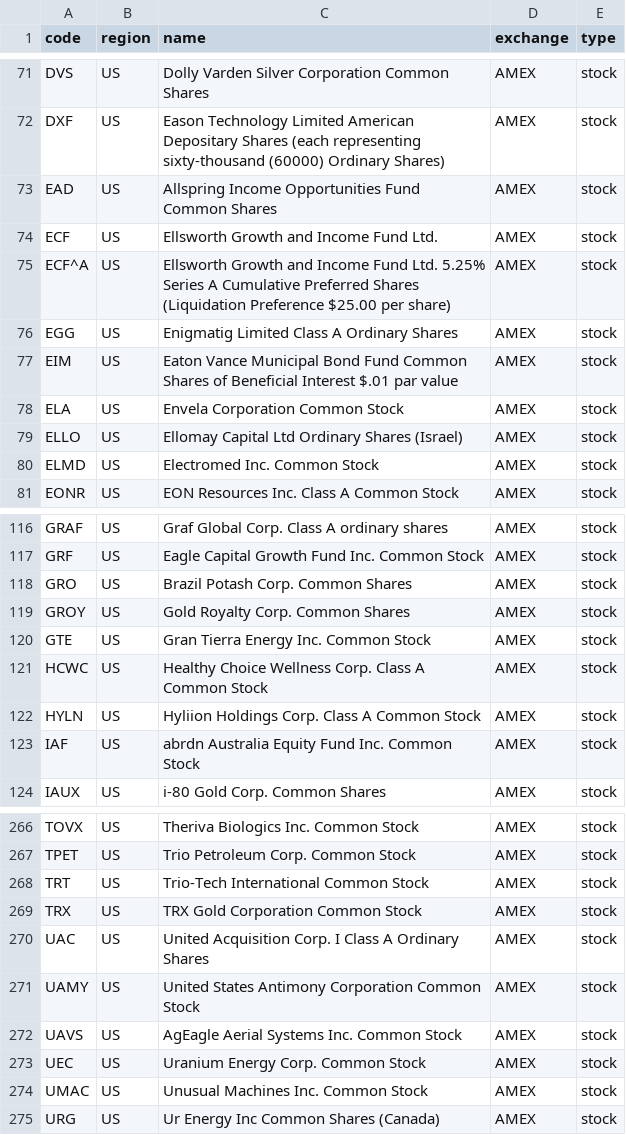
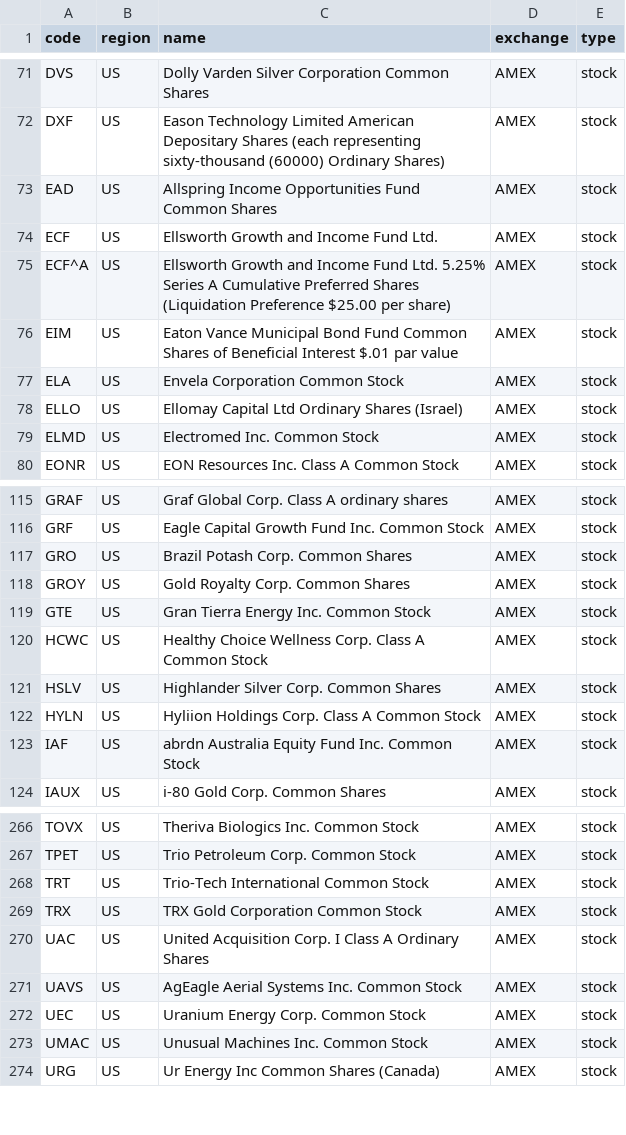
Before and after one commit to irachex/open-stock-data, a CSV file: symbols/AMEX.csv, drawn as a sheet; only a part is shown, gaps mark what is left out.

```diff
--- a/symbols/AMEX.csv
+++ b/symbols/AMEX.csv
@@ -75,3 +75,2 @@ ECF,US,Ellsworth Growth and Income Fund Ltd.,AMEX,stock
 ECF^A,US,Ellsworth Growth and Income Fund Ltd. 5.25% Series A Cumulative Preferred Shares (Liquidation Preference $25.00 per share),AMEX,stock
-EGG,US,Enigmatig Limited Class A Ordinary Shares,AMEX,stock
 EIM,US,Eaton Vance Municipal Bond Fund Common Shares of Beneficial Interest $.01 par value,AMEX,stock
@@ -121,2 +120,3 @@ GTE,US,Gran Tierra Energy Inc. Common Stock,AMEX,stock
 HCWC,US,Healthy Choice Wellness Corp. Class A Common Stock,AMEX,stock
+HSLV,US,Highlander Silver Corp. Common Shares,AMEX,stock
 HYLN,US,Hyliion Holdings Corp. Class A Common Stock,AMEX,stock
@@ -270,3 +270,2 @@ TRX,US,TRX Gold Corporation Common Stock,AMEX,stock
 UAC,US,United Acquisition Corp. I Class A Ordinary Shares,AMEX,stock
-UAMY,US,United States Antimony Corporation Common Stock,AMEX,stock
 UAVS,US,AgEagle Aerial Systems Inc. Common Stock,AMEX,stock
```
Also changed, not shown: symbols/HKEX.csv, symbols/NASDAQ.csv, 1 other file.
